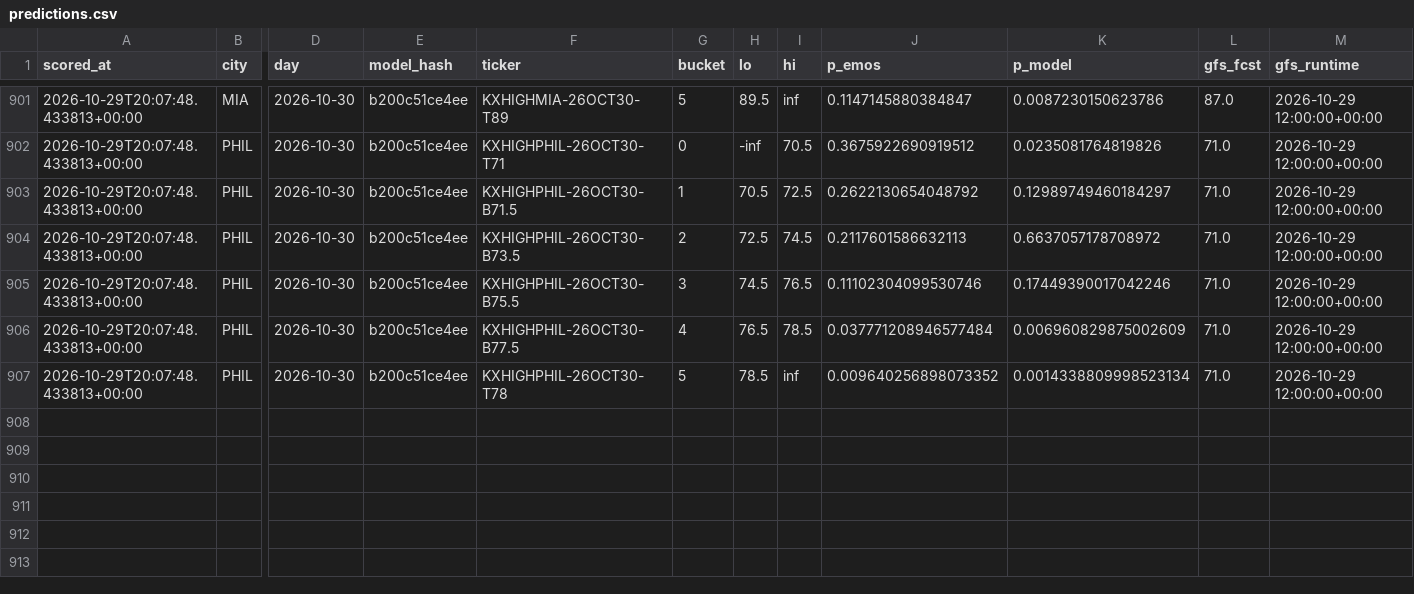
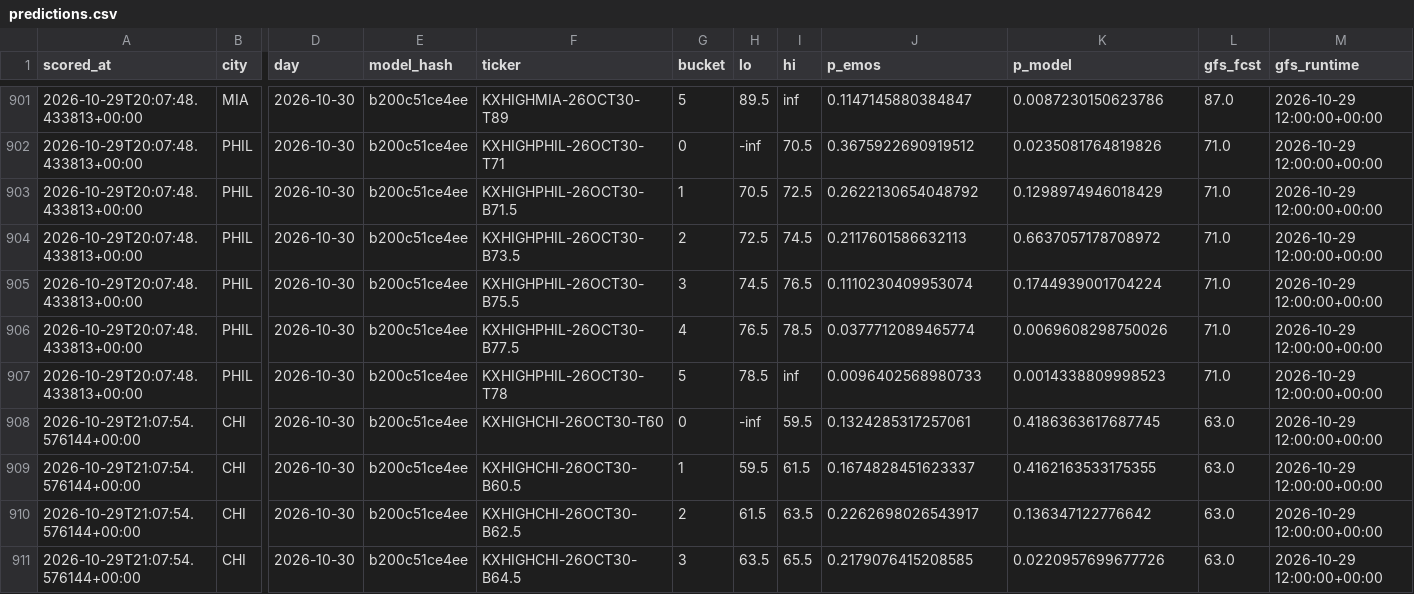
Before and after one commit to physicalreasoning/isotherm, a CSV file: predictions.csv, drawn as a sheet; only a part is shown, gaps mark what is left out; rows hold the shown columns only; the diff covers the shown part only; the diff names each change by its address in the sheet, - before the commit and + after, or states it on an @@ line.

```diff
--- a/predictions.csv
+++ b/predictions.csv
-K903 (p_model): 0.12989749460184297
+K903 (p_model): 0.1298974946018429
-J905 (p_emos): 0.11102304099530746
+J905 (p_emos): 0.1110230409953074
-K905 (p_model): 0.17449390017042246
+K905 (p_model): 0.1744939001704224
-J906 (p_emos): 0.037771208946577484
+J906 (p_emos): 0.0377712089465774
-K906 (p_model): 0.006960829875002609
+K906 (p_model): 0.0069608298750026
-J907 (p_emos): 0.009640256898073352
+J907 (p_emos): 0.0096402568980733
-K907 (p_model): 0.0014338809998523134
+K907 (p_model): 0.0014338809998523
+row 908: 2026-10-29T21:07:54.576144+00:00 | CHI | 2026-10-30 | b200c51ce4ee | KXHIGHCHI-26OCT30-T60 | 0 | -inf | 59.5 | 0.1324285317257061 | 0.4186363617687745 | 63.0 | 2026-10-29 12:00:00+00:00
+row 909: 2026-10-29T21:07:54.576144+00:00 | CHI | 2026-10-30 | b200c51ce4ee | KXHIGHCHI-26OCT30-B60.5 | 1 | 59.5 | 61.5 | 0.1674828451623337 | 0.4162163533175355 | 63.0 | 2026-10-29 12:00:00+00:00
+row 910: 2026-10-29T21:07:54.576144+00:00 | CHI | 2026-10-30 | b200c51ce4ee | KXHIGHCHI-26OCT30-B62.5 | 2 | 61.5 | 63.5 | 0.2262698026543917 | 0.136347122776642 | 63.0 | 2026-10-29 12:00:00+00:00
+row 911: 2026-10-29T21:07:54.576144+00:00 | CHI | 2026-10-30 | b200c51ce4ee | KXHIGHCHI-26OCT30-B64.5 | 3 | 63.5 | 65.5 | 0.2179076415208585 | 0.0220957699677726 | 63.0 | 2026-10-29 12:00:00+00:00
```
Also changed, not shown: 8 added rows elsewhere in this file, runs.csv, trades.csv, 1 other file.
